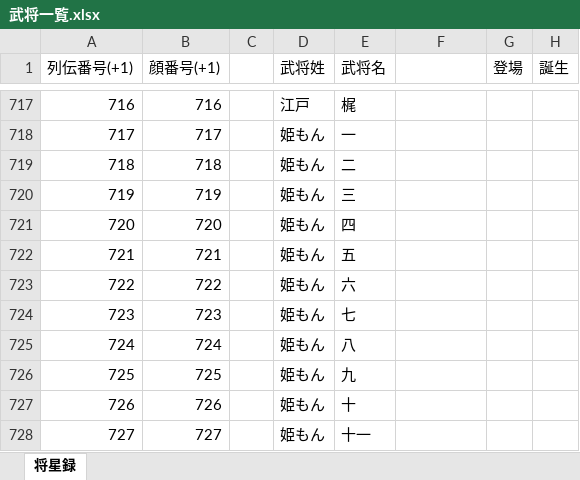
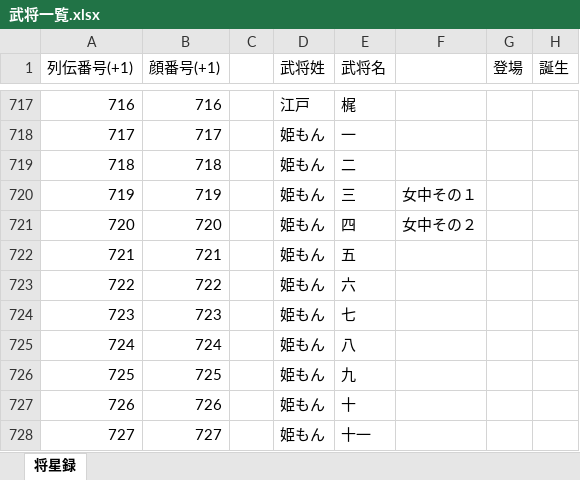
Before and after one commit to tenshoukijp/nobu7_data_bushoudatalist, an Excel workbook: 武将一覧.xlsx, sheet 将星録, drawn as a sheet; only a part is shown, gaps mark what is left out; values as stored, in another font and other column widths than the file's, no borders; the diff covers the shown part only; the diff names each change by its address in the sheet, - before the commit and + after, or states it on an @@ line.

```diff
--- a/武将一覧.xlsx (sheet 将星録)
+++ b/武将一覧.xlsx (sheet 将星録)
-F720: (empty)
+F720: 女中その１
-F721: (empty)
+F721: 女中その２
```
Also changed, not shown: 62 added rows elsewhere in this sheet, 1 other file.
